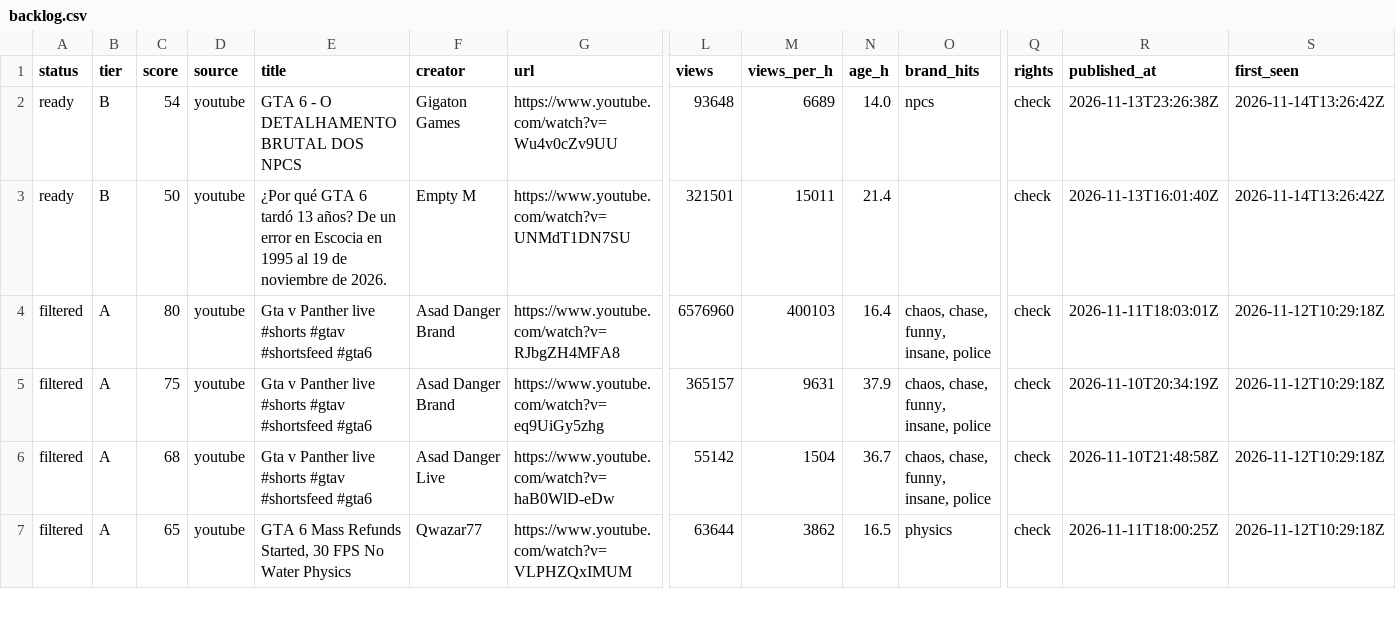
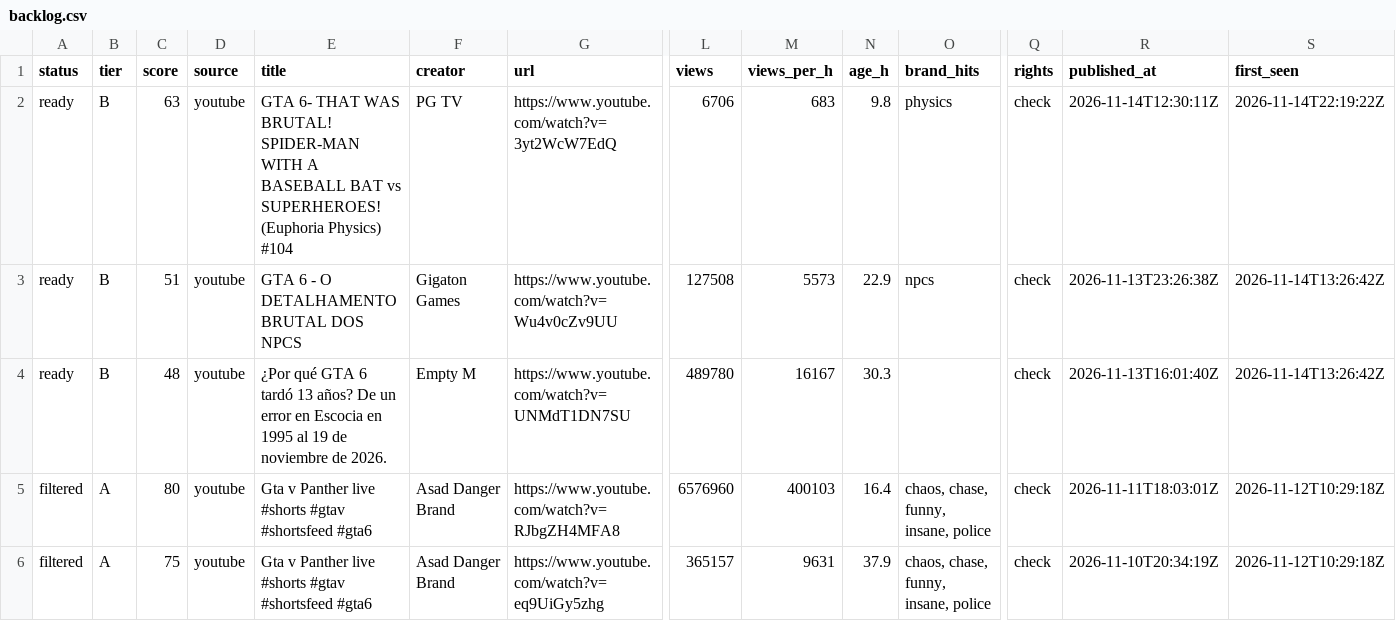
Before and after one commit to UmangShankar/bdil-discovery, a CSV file: backlog.csv, drawn as a sheet; only a part is shown, gaps mark what is left out; the shorter side is filled out with more unchanged rows; addresses are those after the commit; rows hold the shown columns only; the diff names each change by its address in the sheet, - before the commit and + after, or states it on an @@ line.

```diff
--- a/backlog.csv
+++ b/backlog.csv
+row 2: ready | B | 63 | youtube | GTA 6- THAT WAS BRUTAL! SPIDER-MAN WITH A BASEBALL BAT vs SUPERHEROES! (Euphoria Physics) #104 | PG TV | https://www.youtube.com/watch?v=3yt2WcW7EdQ | 6706 | 683 | 9.8 | physics | check | 2026-11-14T12:30:11Z | 2026-11-14T22:19:22Z
-C3 (score): 54
+C3 (score): 51
-L3 (views): 93648
+L3 (views): 127508
-M3 (views_per_h): 6689
+M3 (views_per_h): 5573
-N3 (age_h): 14.0
+N3 (age_h): 22.9
-C4 (score): 50
+C4 (score): 48
-L4 (views): 321501
+L4 (views): 489780
-M4 (views_per_h): 15011
+M4 (views_per_h): 16167
-N4 (age_h): 21.4
+N4 (age_h): 30.3
```
Also changed, not shown: 1 other file.
